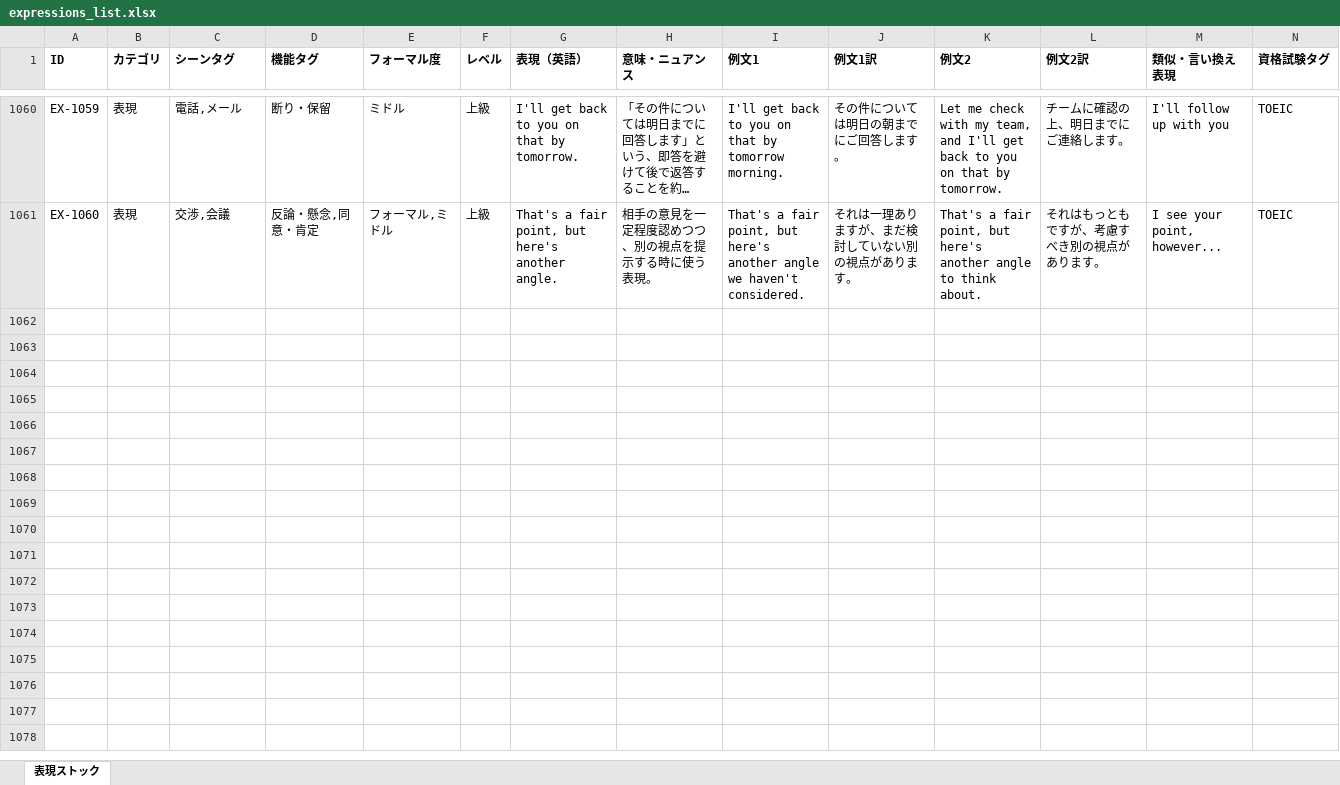
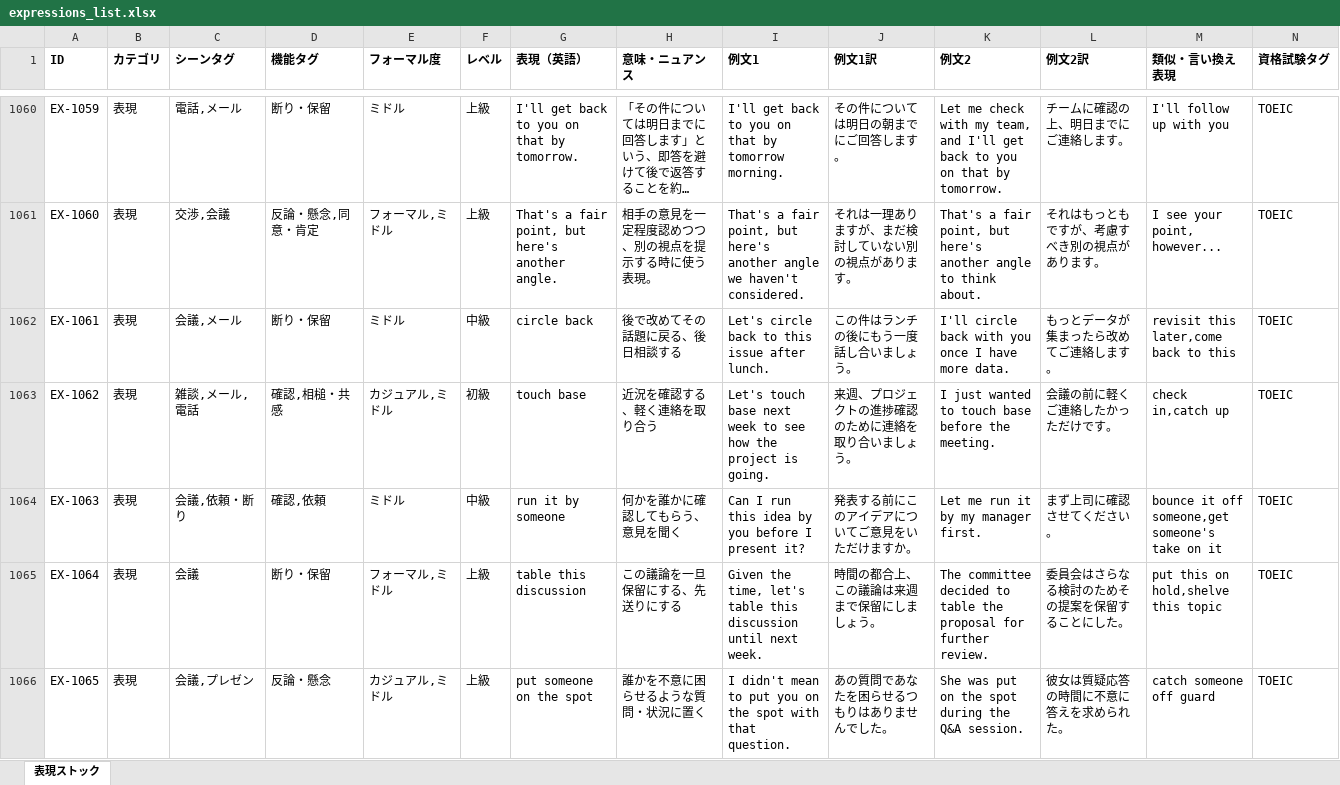
Before and after one commit to tomoki-dojo/english-journal-stock, an Excel workbook: expressions_list.xlsx, sheet 表現ストック, drawn as a sheet; only a part is shown, gaps mark what is left out; long unchanged cells end in …; values as stored, in another font and other column widths than the file's, no borders; rows hold the shown columns only; the diff covers the shown part only; the diff names each change by its address in the sheet, - before the commit and + after, or states it on an @@ line.

```diff
--- a/expressions_list.xlsx (sheet 表現ストック)
+++ b/expressions_list.xlsx (sheet 表現ストック)
+row 1062: EX-1061 | 表現 | 会議,メール | 断り・保留 | ミドル | 中級 | circle back | 後で改めてその話題に戻る、後日相談する | Let's circle back to this issue after lunch. | この件はランチの後にもう一度話し合いましょう。 | I'll circle back with you once I have more data. | もっとデータが集まったら改めてご連絡します。 | revisit this later,come back to this | TOEIC
+row 1063: EX-1062 | 表現 | 雑談,メール,電話 | 確認,相槌・共感 | カジュアル,ミドル | 初級 | touch base | 近況を確認する、軽く連絡を取り合う | Let's touch base next week to see how the project is going. | 来週、プロジェクトの進捗確認のために連絡を取り合いましょう。 | I just wanted to touch base before the meeting. | 会議の前に軽くご連絡したかっただけです。 | check in,catch up | TOEIC
+row 1064: EX-1063 | 表現 | 会議,依頼・断り | 確認,依頼 | ミドル | 中級 | run it by someone | 何かを誰かに確認してもらう、意見を聞く | Can I run this idea by you before I present it? | 発表する前にこのアイデアについてご意見をいただけますか。 | Let me run it by my manager first. | まず上司に確認させてください。 | bounce it off someone,get someone's take on it | TOEIC
+row 1065: EX-1064 | 表現 | 会議 | 断り・保留 | フォーマル,ミドル | 上級 | table this discussion | この議論を一旦保留にする、先送りにする | Given the time, let's table this discussion until next week. | 時間の都合上、この議論は来週まで保留にしましょう。 | The committee decided to table the proposal for further review. | 委員会はさらなる検討のためその提案を保留することにした。 | put this on hold,shelve this topic | TOEIC
+row 1066: EX-1065 | 表現 | 会議,プレゼン | 反論・懸念 | カジュアル,ミドル | 上級 | put someone on the spot | 誰かを不意に困らせるような質問・状況に置く | I didn't mean to put you on the spot with that question. | あの質問であなたを困らせるつもりはありませんでした。 | She was put on the spot during the Q&A session. | 彼女は質疑応答の時間に不意に答えを求められた。 | catch someone off guard | TOEIC
```
Also changed, not shown: 5 added rows elsewhere in this sheet, vocabulary_list.xlsx.
